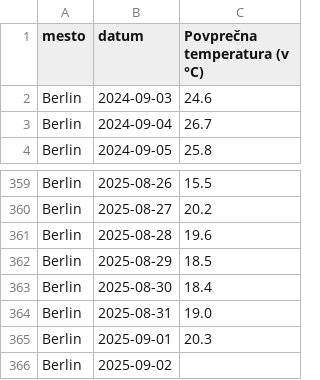
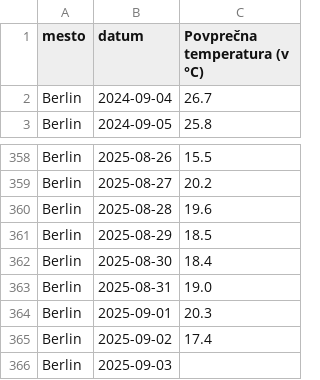
Before and after one commit to pijavavtar/UVP_Projektna_naloga, a CSV file: podatki/zgodovina_Berlin.csv, drawn as a sheet; only a part is shown, gaps mark what is left out.

```diff
--- a/podatki/zgodovina_Berlin.csv
+++ b/podatki/zgodovina_Berlin.csv
@@ -1,3 +1,2 @@
 mesto,datum,Povprečna temperatura (v °C)
-Berlin,2024-09-03,24.6
 Berlin,2024-09-04,26.7
@@ -365,2 +364,3 @@ Berlin,2025-08-31,19.0
 Berlin,2025-09-01,20.3
-Berlin,2025-09-02,
+Berlin,2025-09-02,17.4
+Berlin,2025-09-03,
```
Also changed, not shown: podatki/zgodovina_Ljubljana.csv, podatki/zgodovina_Pārīz.csv, 4 other files.
